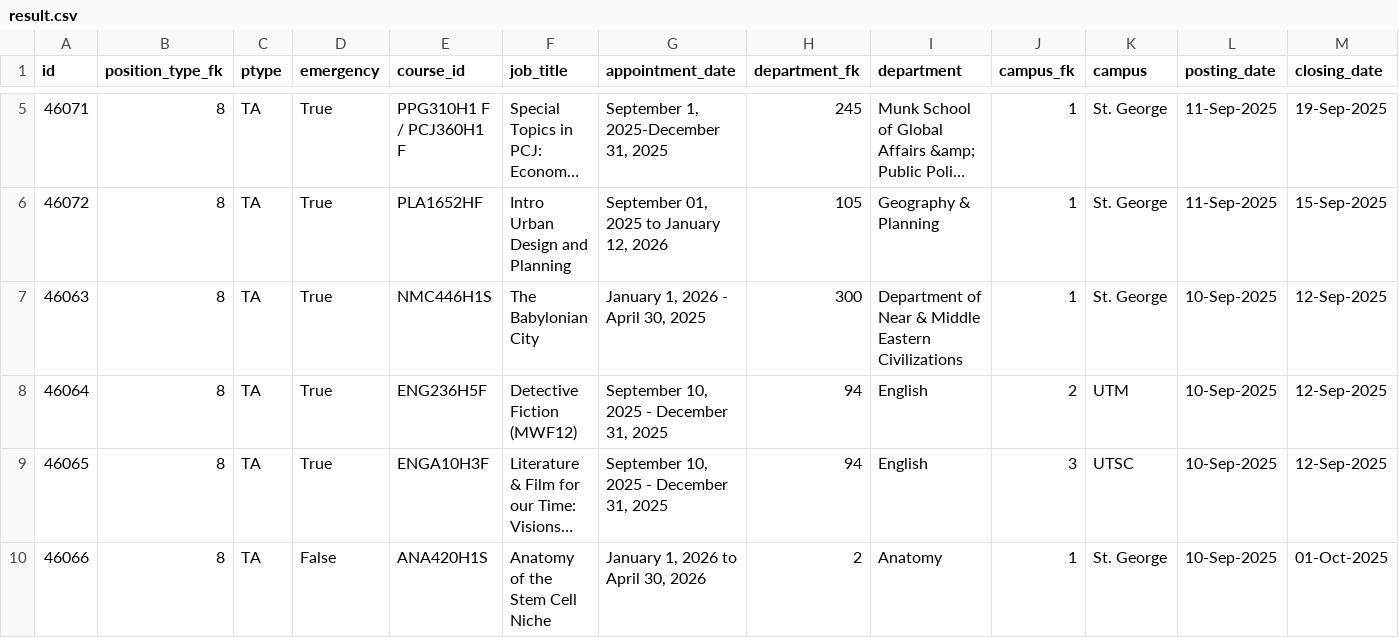
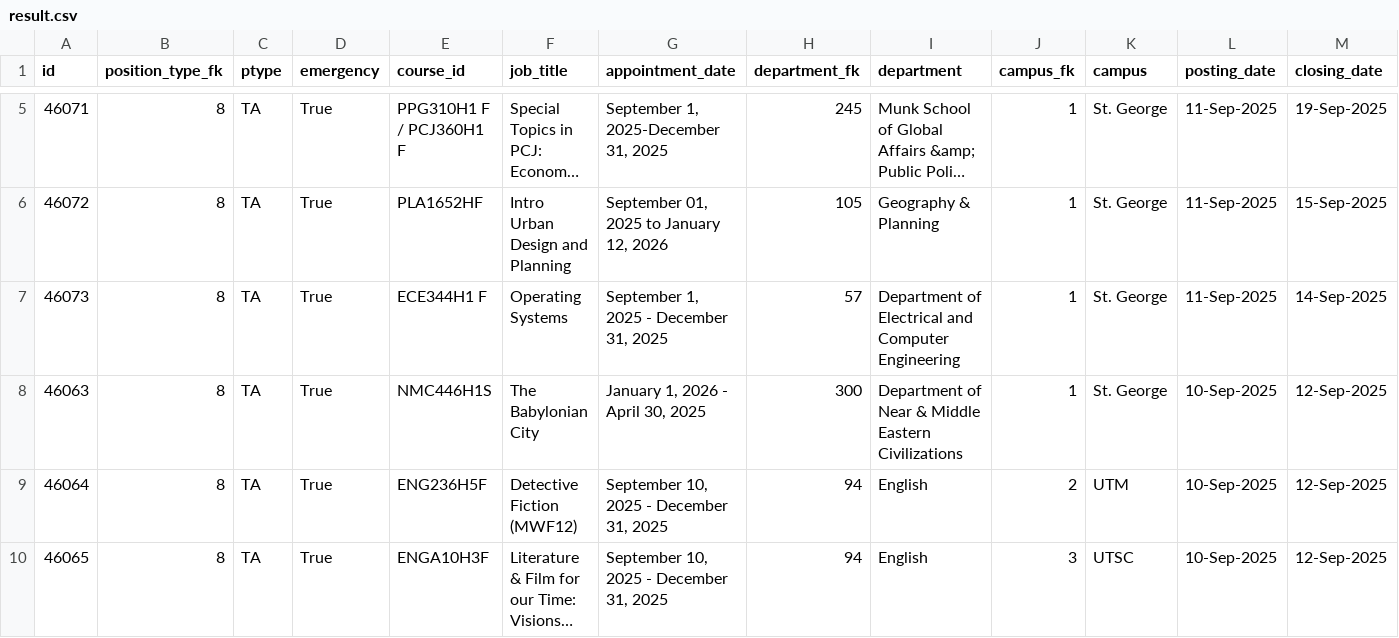
Before and after one commit to Nathan903/unit1.hrandequity.utoronto.ca, a CSV file: result.csv, drawn as a sheet; only a part is shown, gaps mark what is left out; the shorter side is filled out with more unchanged rows; long unchanged cells end in …; rows hold the shown columns only; the diff names each change by its address in the sheet, - before the commit and + after, or states it on an @@ line.

```diff
--- a/result.csv
+++ b/result.csv
+row 7: 46073 | 8 | TA | True | ECE344H1 F | Operating Systems | September 1, 2025 - December 31, 2025 | 57 | Department of Electrical and Computer Engineering | 1 | St. George | 11-Sep-2025 | 14-Sep-2025
```
Also changed, not shown: 1 other file.
